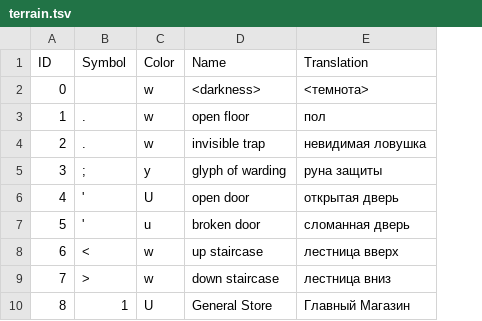
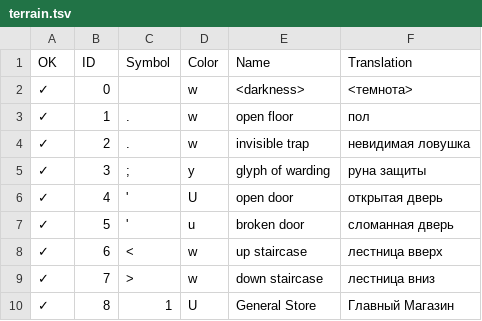
Before and after one commit to tpimh/angband-r, a TSV file: edit.tsv/terrain.tsv, drawn as a sheet; only a part is shown; the diff names each change by its address in the sheet, - before the commit and + after, or states it on an @@ line.

```diff
--- a/edit.tsv/terrain.tsv
+++ b/edit.tsv/terrain.tsv
+column A (OK), rows 2-10: all ✓
```
Also changed, not shown: edit.tsv/monster_base.tsv.
